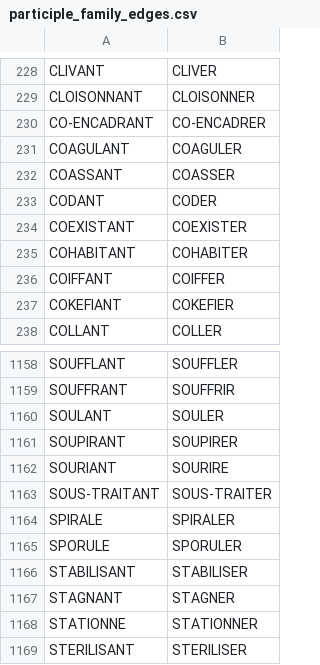
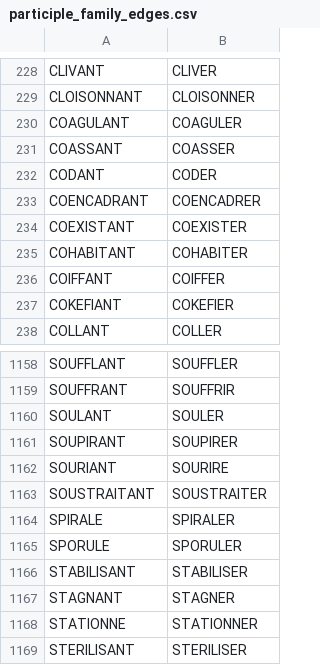
Before and after one commit to Ishou/wordsparrow, a CSV file: grid/infrastructure/src/main/resources/morphology/participle_family_edges.csv, drawn as a sheet; only a part is shown, gaps mark what is left out.

```diff
--- a/grid/infrastructure/src/main/resources/morphology/participle_family_edges.csv
+++ b/grid/infrastructure/src/main/resources/morphology/participle_family_edges.csv
@@ -229,3 +229,2 @@ CLIVANT,CLIVER
 CLOISONNANT,CLOISONNER
-CO-ENCADRANT,CO-ENCADRER
 COAGULANT,COAGULER
@@ -233,2 +232,3 @@ COASSANT,COASSER
 CODANT,CODER
+COENCADRANT,COENCADRER
 COEXISTANT,COEXISTER
@@ -1162,3 +1162,3 @@ SOUPIRANT,SOUPIRER
 SOURIANT,SOURIRE
-SOUS-TRAITANT,SOUS-TRAITER
+SOUSTRAITANT,SOUSTRAITER
 SPIRALE,SPIRALER
```
Also changed, not shown: 1 other file.
